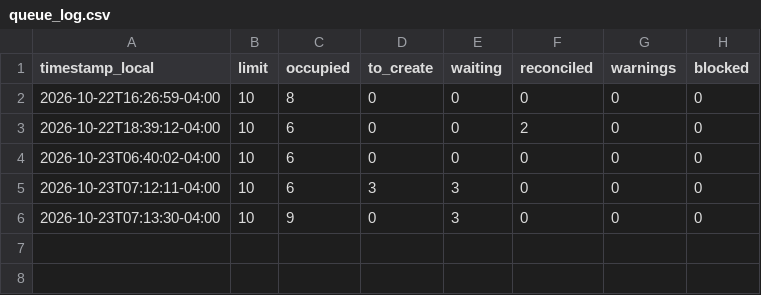
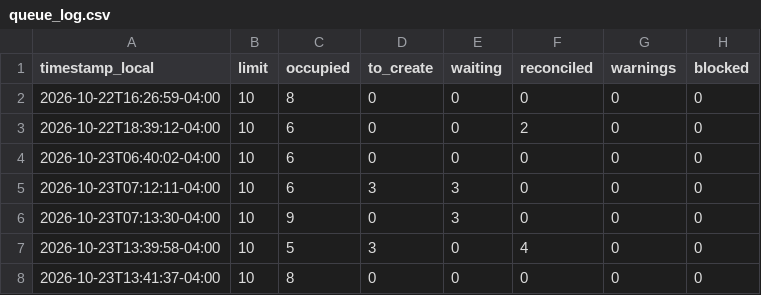
Before and after one commit to eduardomora041092-niolab/curiolab-studio-30, a CSV file: logs/queue_log.csv, drawn as a sheet; the diff names each change by its address in the sheet, - before the commit and + after, or states it on an @@ line.

```diff
--- a/logs/queue_log.csv
+++ b/logs/queue_log.csv
+row 7: 2026-10-23T13:39:58-04:00 | 10 | 5 | 3 | 0 | 4 | 0 | 0
+row 8: 2026-10-23T13:41:37-04:00 | 10 | 8 | 0 | 0 | 0 | 0 | 0
```
Also changed, not shown: calendar/CurioLab_calendario_90.csv, logs/metrics.csv, 6 other files.
